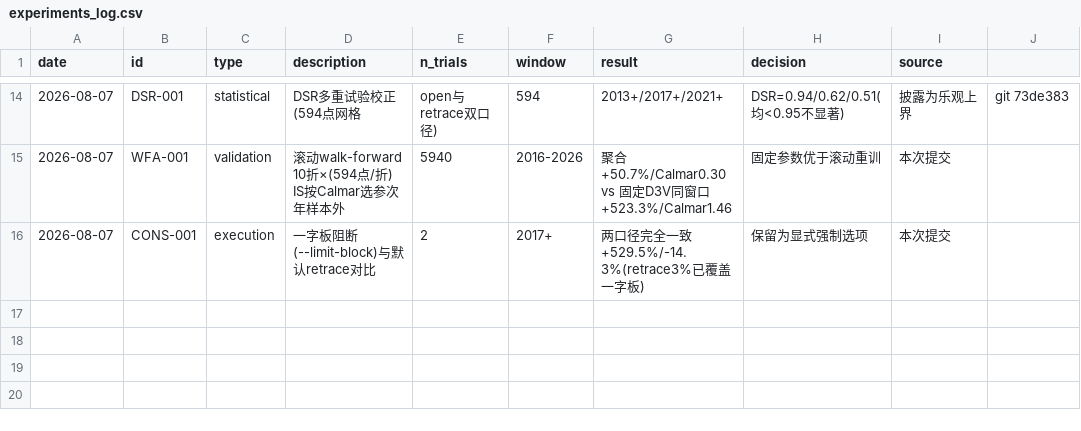
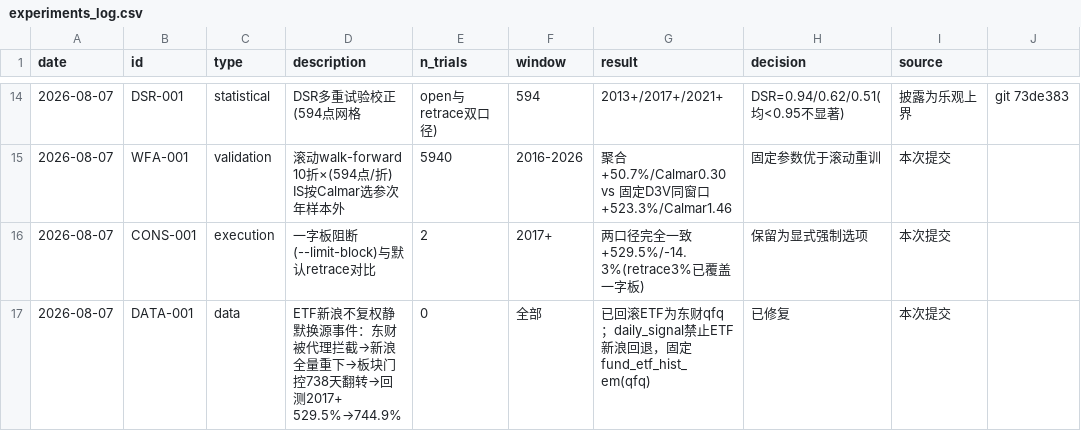
Before and after one commit to zhouyy858/BRJY_optimized, a CSV file: data/experiments_log.csv, drawn as a sheet; only a part is shown, gaps mark what is left out.

Commit message:
fix: 修复ETF新浪不复权静默换源导致历史回测输入被改写
- 事件: 东财ETF接口被本机代理拦截→自动回退新浪fund_etf_hist_sina(不复权)→前复权锚点漂移触发全量重下→医药ETF历史价与东财qfq偏差最高300%→板块门控738天翻转→D3V 2017+ 从+529.5%变+744.9%
- daily_signal.py: ETF改用东财fund_etf_hist_em(qfq)；新浪ETF不复权口径禁止回退(返回None沿用旧qfq数据)，杜绝静默改写历史
- 已回滚data/sh512010/sh512170为东财qfq版本，回测回归+529.5%/-14.3%通过
- README快照更新至2026-08-06(数据源说明+门控明细)，experiments_log补记DATA-001

```diff
--- a/data/experiments_log.csv
+++ b/data/experiments_log.csv
@@ -16 +16,2 @@ date,id,type,description,n_trials,window,result,decision,source
 2026-08-07,CONS-001,execution,一字板阻断(--limit-block)与默认retrace对比,2,2017+,两口径完全一致+529.5%/-14.3%(retrace3%已覆盖一字板),保留为显式强制选项,本次提交
+2026-08-07,DATA-001,data,ETF新浪不复权静默换源事件：东财被代理拦截→新浪全量重下→板块门控738天翻转→回测2017+ 529.5%→744.9%,0,全部,已回滚ETF为东财qfq；daily_signal禁止ETF新浪回退，固定fund_etf_hist_em(qfq),已修复,本次提交
```
Also changed, not shown: data/sz399001_daily.csv, data/sz399006_daily.csv, 4 other files.
